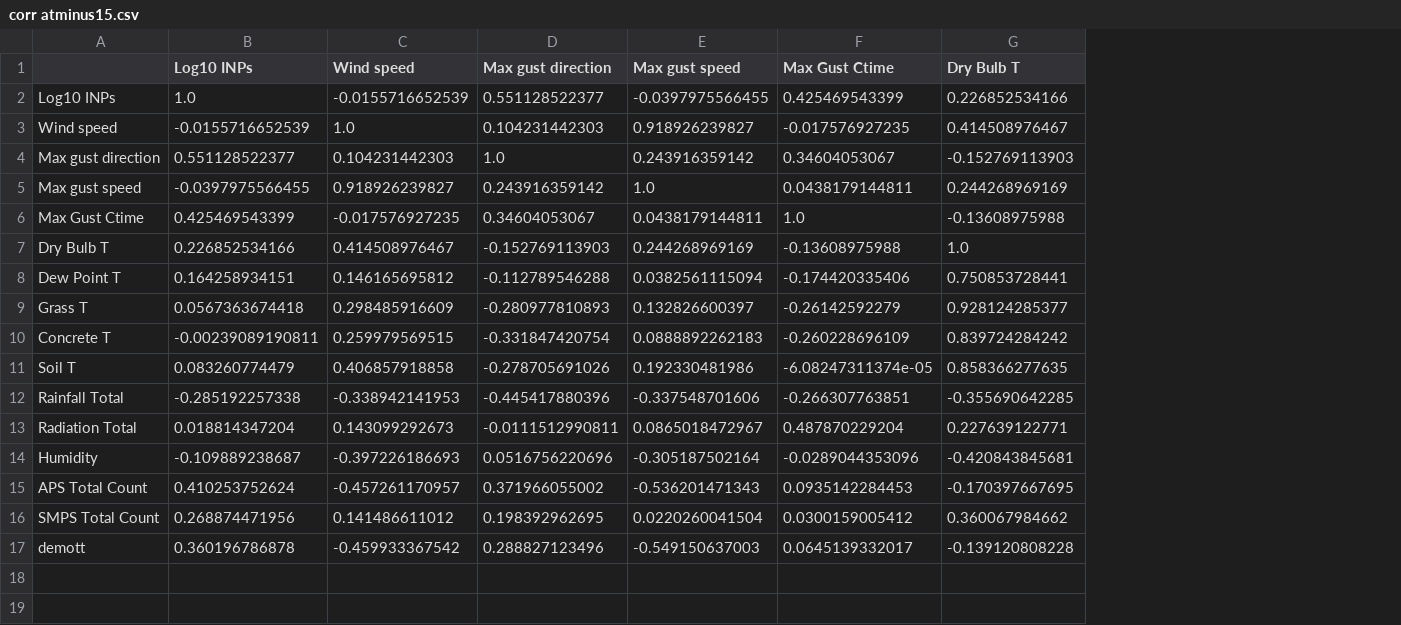
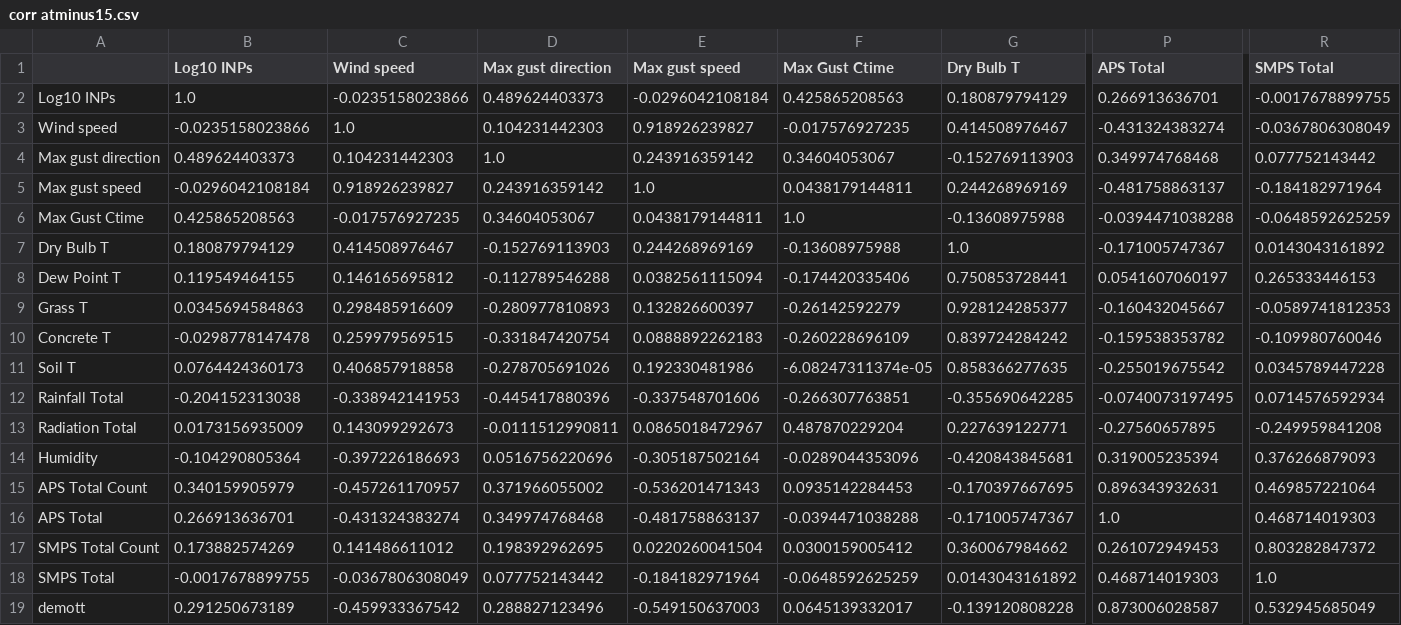
Before and after one commit to danielosullivan2007/Farmscripts, a CSV file: Pickels/corr atminus15.csv, drawn as a sheet; only a part is shown, gaps mark what is left out; addresses are those after the commit; rows hold the shown columns only; the diff covers the shown part only; the diff names each change by its address in the sheet, - before the commit and + after, or states it on an @@ line.

```diff
--- a/Pickels/corr atminus15.csv
+++ b/Pickels/corr atminus15.csv
+column P (APS Total), rows 2-15: 0.266913636701 | -0.431324383274 | 0.349974768468 | -0.481758863137 | -0.0394471038288 | -0.171005747367 | 0.0541607060197 | -0.160432045667 | -0.159538353782 | -0.255019675542 | -0.0740073197495 | -0.27560657895 | 0.319005235394 | 0.896343932631; row 17: 0.261072949453; row 19: 0.873006028587
+column R (SMPS Total), rows 2-15: -0.0017678899755 | -0.0367806308049 | 0.077752143442 | -0.184182971964 | -0.0648592625259 | 0.0143043161892 | 0.265333446153 | -0.0589741812353 | -0.109980760046 | 0.0345789447228 | 0.0714576592934 | -0.249959841208 | 0.376266879093 | 0.469857221064; row 17: 0.803282847372; row 19: 0.532945685049
-C2 (Wind speed): -0.0155716652539
+C2 (Wind speed): -0.0235158023866
-D2 (Max gust direction): 0.551128522377
+D2 (Max gust direction): 0.489624403373
-E2 (Max gust speed): -0.0397975566455
+E2 (Max gust speed): -0.0296042108184
-F2 (Max Gust Ctime): 0.425469543399
+F2 (Max Gust Ctime): 0.425865208563
-G2 (Dry Bulb T): 0.226852534166
+G2 (Dry Bulb T): 0.180879794129
-B3 (Log10 INPs): -0.0155716652539
+B3 (Log10 INPs): -0.0235158023866
-B4 (Log10 INPs): 0.551128522377
+B4 (Log10 INPs): 0.489624403373
-B5 (Log10 INPs): -0.0397975566455
+B5 (Log10 INPs): -0.0296042108184
-B6 (Log10 INPs): 0.425469543399
+B6 (Log10 INPs): 0.425865208563
-B7 (Log10 INPs): 0.226852534166
+B7 (Log10 INPs): 0.180879794129
-B8 (Log10 INPs): 0.164258934151
+B8 (Log10 INPs): 0.119549464155
-B9 (Log10 INPs): 0.0567363674418
+B9 (Log10 INPs): 0.0345694584863
-B10 (Log10 INPs): -0.00239089190811
+B10 (Log10 INPs): -0.0298778147478
-B11 (Log10 INPs): 0.083260774479
+B11 (Log10 INPs): 0.0764424360173
-B12 (Log10 INPs): -0.285192257338
+B12 (Log10 INPs): -0.204152313038
-B13 (Log10 INPs): 0.018814347204
+B13 (Log10 INPs): 0.0173156935009
-B14 (Log10 INPs): -0.109889238687
+B14 (Log10 INPs): -0.104290805364
-B15 (Log10 INPs): 0.410253752624
+B15 (Log10 INPs): 0.340159905979
+row 16: APS Total | 0.266913636701 | -0.431324383274 | 0.349974768468 | -0.481758863137 | -0.0394471038288 | -0.171005747367 | 1.0 | 0.468714019303
-B17 (Log10 INPs): 0.268874471956
+B17 (Log10 INPs): 0.173882574269
+row 18: SMPS Total | -0.0017678899755 | -0.0367806308049 | 0.077752143442 | -0.184182971964 | -0.0648592625259 | 0.0143043161892 | 0.468714019303 | 1.0
-B19 (Log10 INPs): 0.360196786878
+B19 (Log10 INPs): 0.291250673189
```
Also changed, not shown: 10 edited cells elsewhere in this file, Pickels/corr atminus20.csv, Pickels/corr atminus25.csv, 12 other files.
